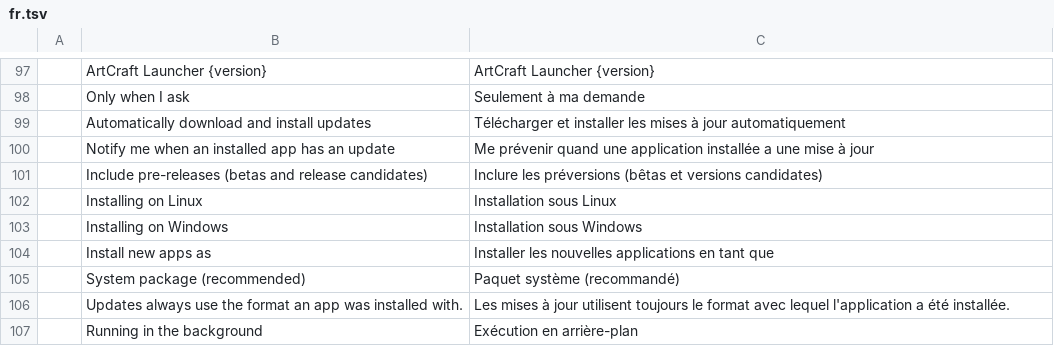
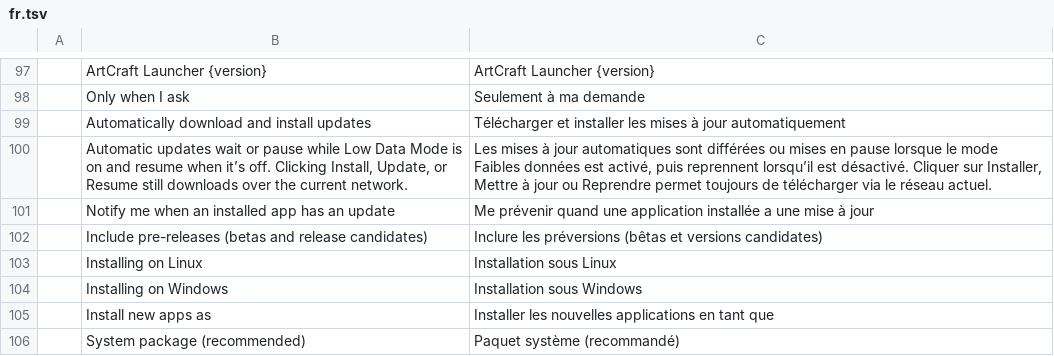
Before and after one commit to storytold/craft-launcher, a TSV file: crates/ui-egui/src/i18n/fr.tsv, drawn as a sheet; only a part is shown, gaps mark what is left out; the shorter side is filled out with more unchanged rows.

```diff
--- a/crates/ui-egui/src/i18n/fr.tsv
+++ b/crates/ui-egui/src/i18n/fr.tsv
@@ -99,2 +99,3 @@
 	Automatically download and install updates	Télécharger et installer les mises à jour automatiquement
+	Automatic updates wait or pause while Low Data Mode is on and resume when it’s off. Clicking Install, Update, or Resume still downloads over the current network.	Les mises à jour automatiques sont différées ou mises en pause lorsque le mode Faibles données est activé, puis reprennent lorsqu’il est désactivé. Cliquer sur Installer, Mettre à jour ou Reprendre permet toujours de télécharger via le réseau actuel.
 	Notify me when an installed app has an update	Me prévenir quand une application installée a une mise à jour
```
Also changed, not shown: crates/ui-egui/src/i18n/de.tsv, crates/ui-egui/src/i18n/hu.tsv, 10 other files.
